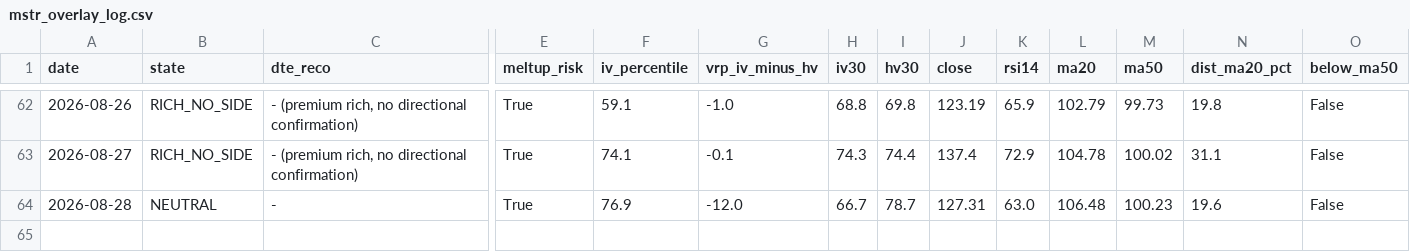
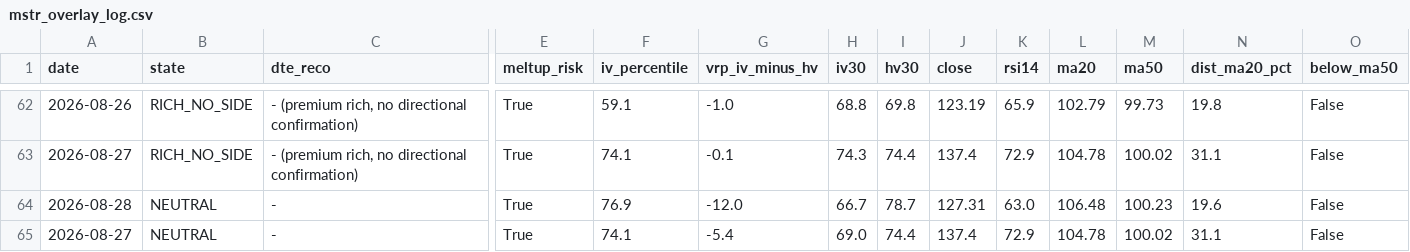
Before and after one commit to rellitch/mstr-overlay, a CSV file: mstr_overlay_log.csv, drawn as a sheet; only a part is shown, gaps mark what is left out; rows hold the shown columns only; the diff names each change by its address in the sheet, - before the commit and + after, or states it on an @@ line.

```diff
--- a/mstr_overlay_log.csv
+++ b/mstr_overlay_log.csv
+row 65: 2026-08-27 | NEUTRAL | - | True | 74.1 | -5.4 | 69.0 | 74.4 | 137.4 | 72.9 | 104.78 | 100.02 | 31.1 | False
```
Also changed, not shown: 2 other files.
